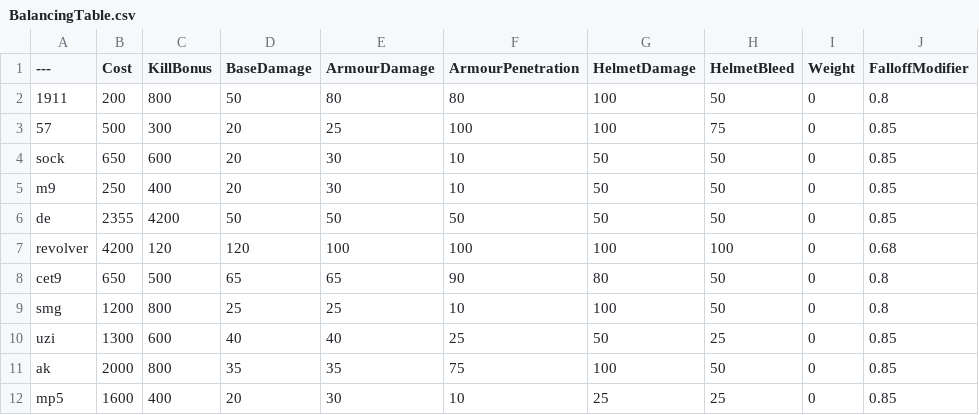
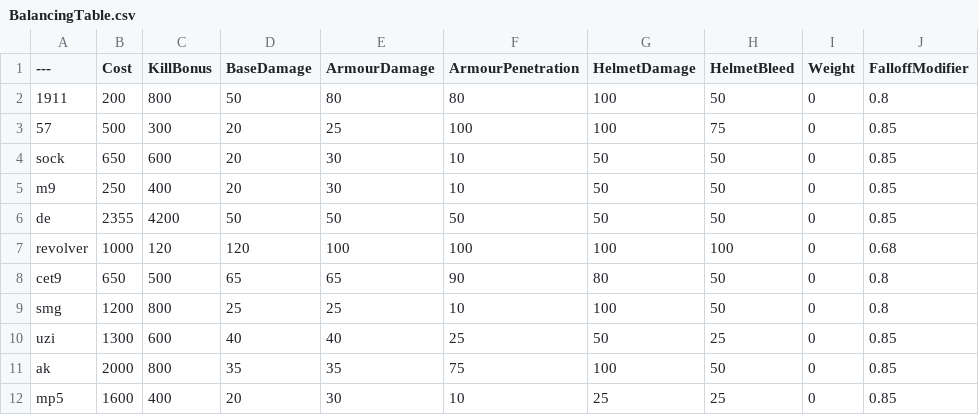
Before and after one commit to da21m/BalancingTable, a CSV file: BalancingTable.csv, drawn as a sheet; only a part is shown; the diff names each change by its address in the sheet, - before the commit and + after, or states it on an @@ line.

Commit message:
Update BalancingTable.csv

```diff
--- a/BalancingTable.csv
+++ b/BalancingTable.csv
-B7 (Cost): 4200
+B7 (Cost): 1000
```
